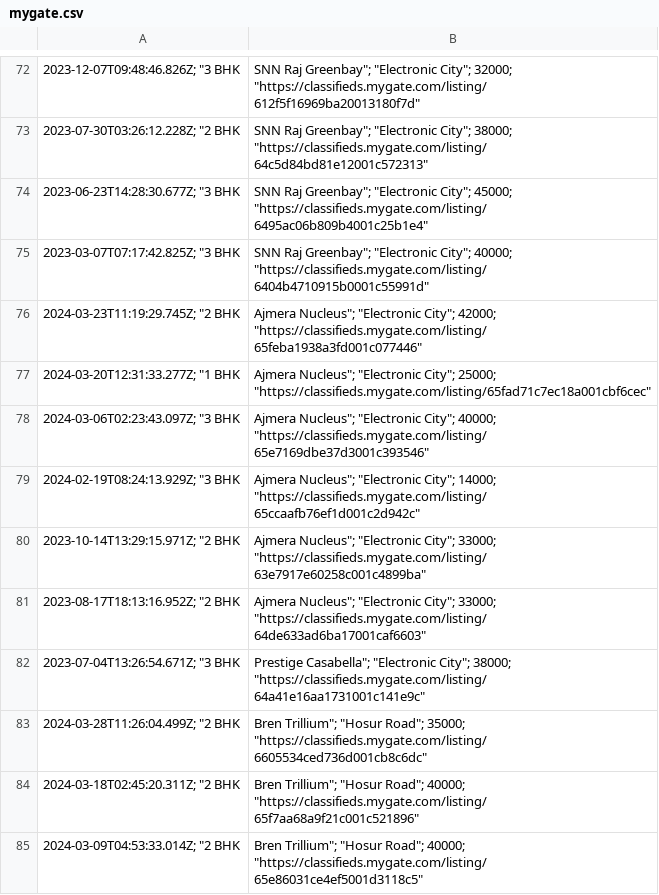
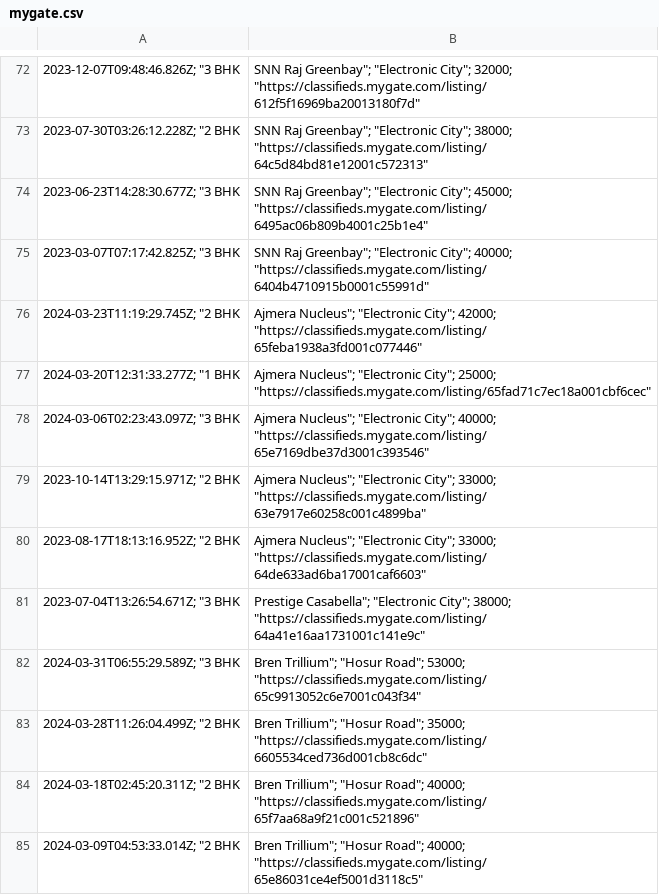
Before and after one commit to KShivendu/blr-societies, a CSV file: data/mygate.csv, drawn as a sheet; only a part is shown, gaps mark what is left out; removed rows and columns are numbered as before the commit, all else as after; the diff covers the shown part only; the diff names each change by its address in the sheet, - before the commit and + after, or states it on an @@ line.

```diff
--- a/data/mygate.csv
+++ b/data/mygate.csv
-row 79: 2024-02-19T08:24:13.929Z; "3 BHK | Ajmera Nucleus"; "Electronic City"; 14000; "https://classifieds.mygate.com/listing/65ccaafb76ef1d001c2d942c"
+row 82: 2024-03-31T06:55:29.589Z; "3 BHK | Bren Trillium"; "Hosur Road"; 53000; "https://classifieds.mygate.com/listing/65c9913052c6e7001c043f34"
```
Also changed, not shown: 4 added rows, 4 removed rows and 4 edited cells elsewhere in this file.
